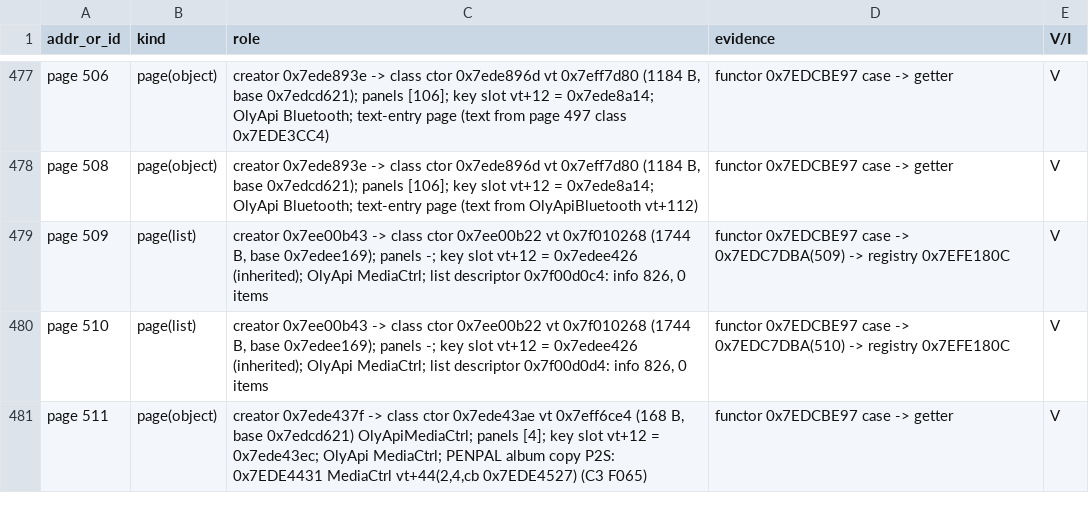
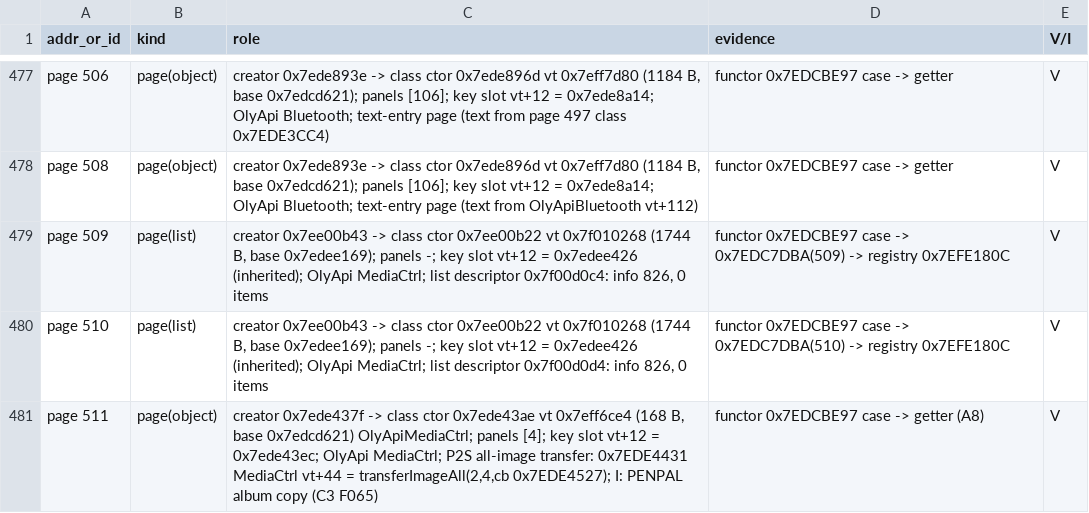
Before and after one commit to cfu288/EPM2Mod, a TSV file: experiments/2026-11-08-feature-map/sections/15a-gui-pages.tsv, drawn as a sheet; only a part is shown, gaps mark what is left out; the diff covers the shown part only.

```diff
--- a/experiments/2026-11-08-feature-map/sections/15a-gui-pages.tsv
+++ b/experiments/2026-11-08-feature-map/sections/15a-gui-pages.tsv
@@ -480,2 +480,2 @@ page 509	page(list)	creator 0x7ee00b43 -> class ctor 0x7ee00b22 vt 0x7f010268 (1
 page 510	page(list)	creator 0x7ee00b43 -> class ctor 0x7ee00b22 vt 0x7f010268 (1744 B, base 0x7edee169); panels -; key slot vt+12 = 0x7edee426 (inherited); OlyApi MediaCtrl; list descriptor 0x7f00d0d4: info 826, 0 items	functor 0x7EDCBE97 case -> 0x7EDC7DBA(510) -> registry 0x7EFE180C	V
-page 511	page(object)	creator 0x7ede437f -> class ctor 0x7ede43ae vt 0x7eff6ce4 (168 B, base 0x7edcd621) OlyApiMediaCtrl; panels [4]; key slot vt+12 = 0x7ede43ec; OlyApi MediaCtrl; PENPAL album copy P2S: 0x7EDE4431 MediaCtrl vt+44(2,4,cb 0x7EDE4527) (C3 F065)	functor 0x7EDCBE97 case -> getter	V
+page 511	page(object)	creator 0x7ede437f -> class ctor 0x7ede43ae vt 0x7eff6ce4 (168 B, base 0x7edcd621) OlyApiMediaCtrl; panels [4]; key slot vt+12 = 0x7ede43ec; OlyApi MediaCtrl; P2S all-image transfer: 0x7EDE4431 MediaCtrl vt+44 = transferImageAll(2,4,cb 0x7EDE4527); I: PENPAL album copy (C3 F065)	functor 0x7EDCBE97 case -> getter (A8)	V
```
Also changed, not shown: 8 edited cells elsewhere in this file, experiments/2026-11-08-feature-map/sections/15b-camera-core-index.tsv, experiments/2026-11-08-feature-map/sections/15c-class-index.tsv, 7 other files.
